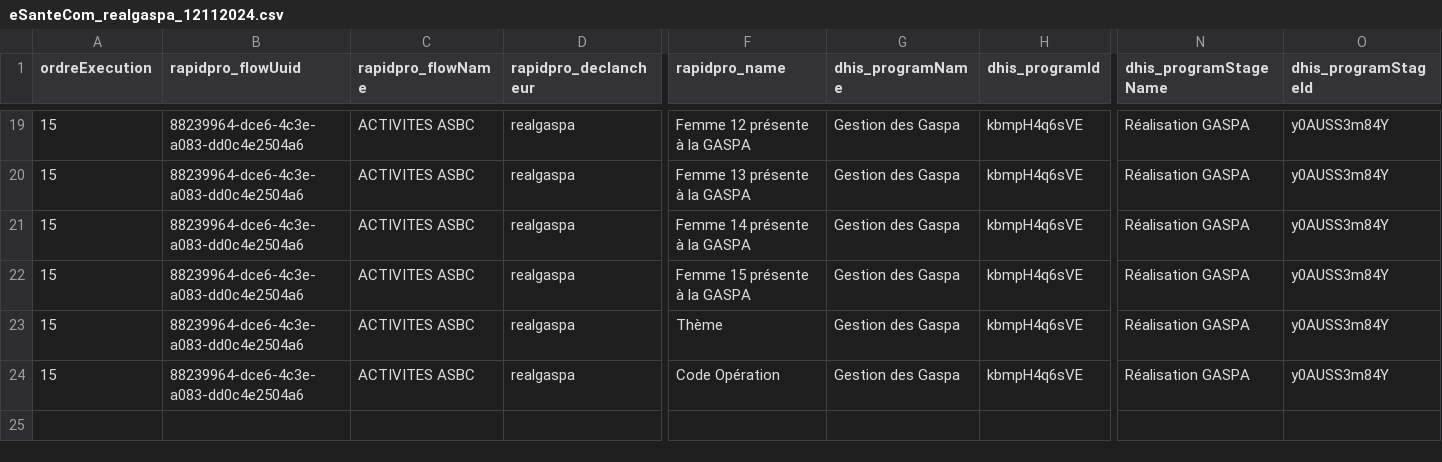
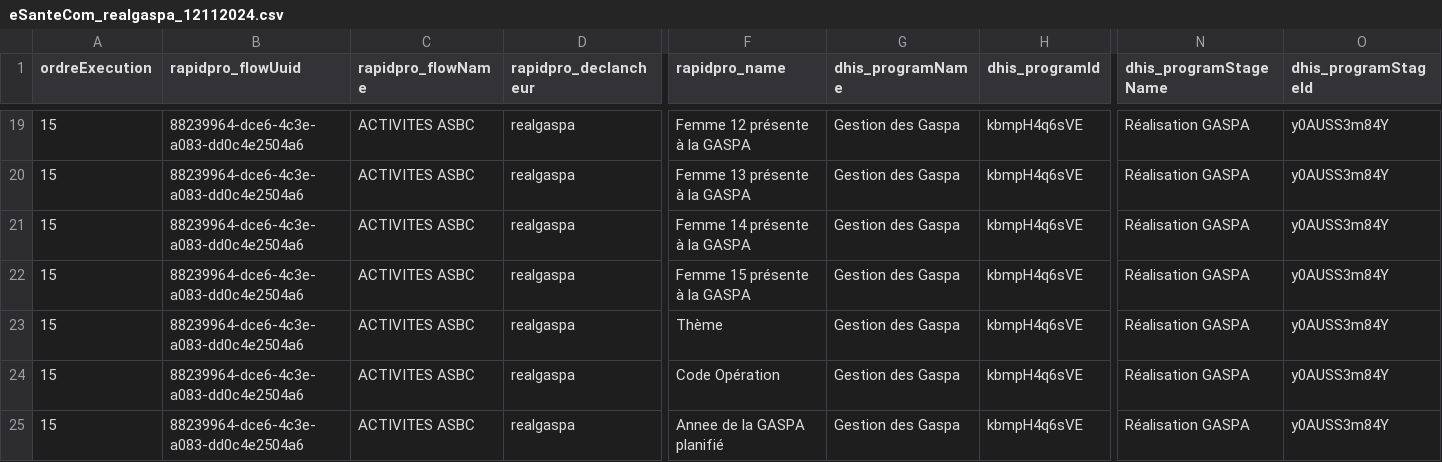
Before and after one commit to cyrillekouassi/ZatoFile, a CSV file: eSanteCom_realgaspa_12112024.csv, drawn as a sheet; only a part is shown, gaps mark what is left out; rows hold the shown columns only; the diff names each change by its address in the sheet, - before the commit and + after, or states it on an @@ line.

```diff
--- a/eSanteCom_realgaspa_12112024.csv
+++ b/eSanteCom_realgaspa_12112024.csv
+row 25: 15 | 88239964-dce6-4c3e-a083-dd0c4e2504a6 | ACTIVITES ASBC | realgaspa | Annee de la GASPA planifié | Gestion des Gaspa | kbmpH4q6sVE | Réalisation GASPA | y0AUSS3m84Y
```
Also changed, not shown: eSanteCom_planigaspa_24042024.csv, eSanteCom_planigaspa_25072024.csv, 5 other files.
